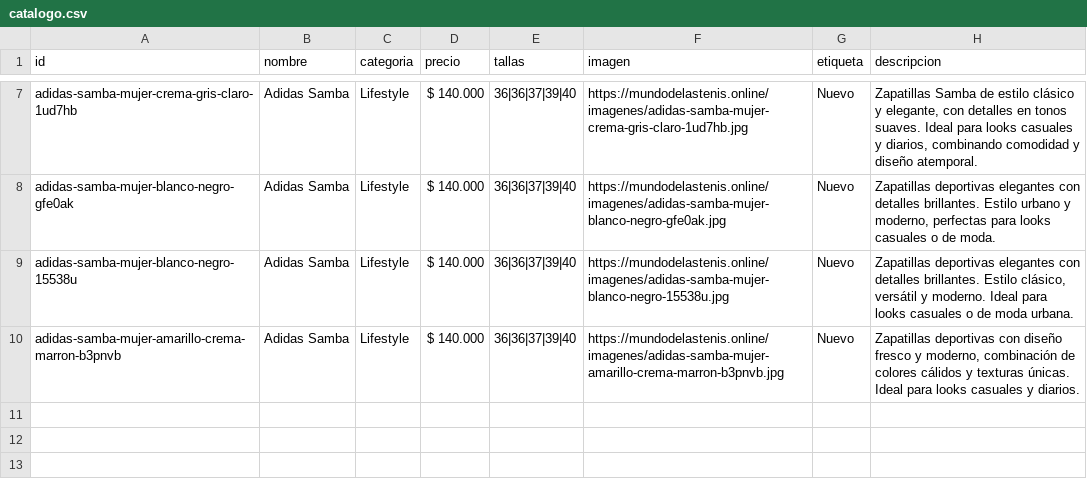
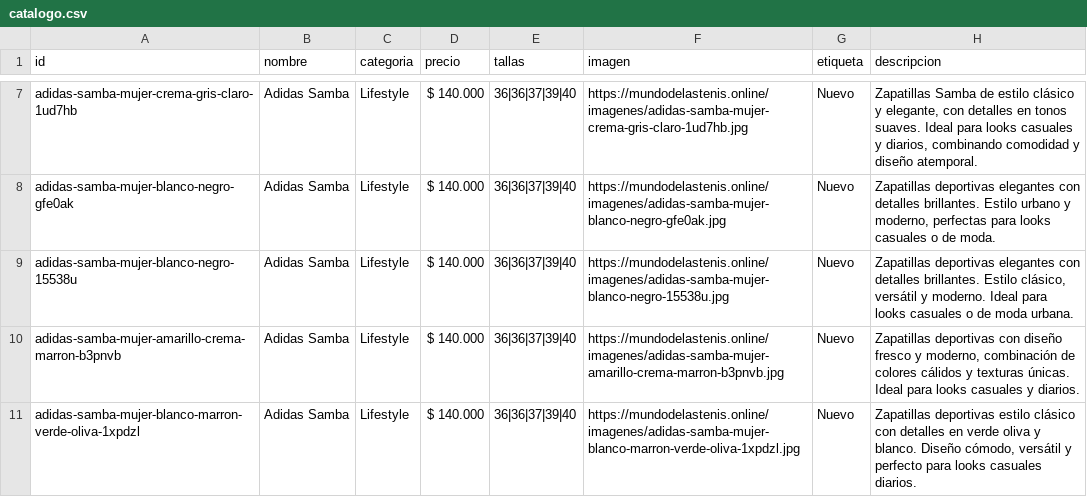
Before and after one commit to Aanticamperos/Mundo-de-las-tenis, a CSV file: catalogo.csv, drawn as a sheet; only a part is shown, gaps mark what is left out; the diff names each change by its address in the sheet, - before the commit and + after, or states it on an @@ line.

Commit message:
Agregar producto adidas-samba-mujer-blanco-marron-verde-oliva-1xpdzl al catálogo

```diff
--- a/catalogo.csv
+++ b/catalogo.csv
+row 11: adidas-samba-mujer-blanco-marron-verde-oliva-1xpdzl | Adidas Samba | Lifestyle | $ 140.000 | 36|36|37|39|40 | https://mundodelastenis.online/imagenes/adidas-samba-mujer-blanco-marron-verde-oliva-1xpdzl.jpg | Nuevo | Zapatillas deportivas estilo clásico con detalles en verde oliva y blanco. Diseño cómodo, versátil y perfecto para looks casuales diarios.
```
